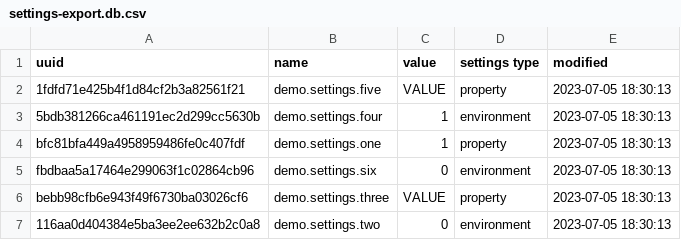
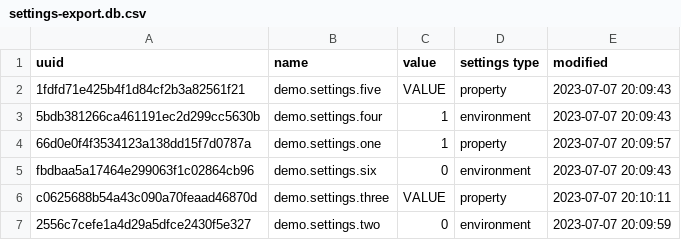
Before and after one commit to yorevs/hspylib, a CSV file: modules/setman/src/demo/settings/resources/settings-export.db.csv, drawn as a sheet.

Commit message:
Fix and add preserve to Setman and settings

```diff
--- a/modules/setman/src/demo/settings/resources/settings-export.db.csv
+++ b/modules/setman/src/demo/settings/resources/settings-export.db.csv
@@ -1,7 +1,7 @@
 uuid,name,value,settings type,modified
-1fdfd71e425b4f1d84cf2b3a82561f21,demo.settings.five,VALUE,property,2023-07-05 18:30:13
-5bdb381266ca461191ec2d299cc5630b,demo.settings.four,1,environment,2023-07-05 18:30:13
-bfc81bfa449a4958959486fe0c407fdf,demo.settings.one,1,property,2023-07-05 18:30:13
-fbdbaa5a17464e299063f1c02864cb96,demo.settings.six,0,environment,2023-07-05 18:30:13
-bebb98cfb6e943f49f6730ba03026cf6,demo.settings.three,VALUE,property,2023-07-05 18:30:13
-116aa0d404384e5ba3ee2ee632b2c0a8,demo.settings.two,0,environment,2023-07-05 18:30:13
+1fdfd71e425b4f1d84cf2b3a82561f21,demo.settings.five,VALUE,property,2023-07-07 20:09:43
+5bdb381266ca461191ec2d299cc5630b,demo.settings.four,1,environment,2023-07-07 20:09:43
+66d0e0f4f3534123a138dd15f7d0787a,demo.settings.one,1,property,2023-07-07 20:09:57
+fbdbaa5a17464e299063f1c02864cb96,demo.settings.six,0,environment,2023-07-07 20:09:43
+c0625688b54a43c090a70feaad46870d,demo.settings.three,VALUE,property,2023-07-07 20:10:11
+2556c7cefe1a4d29a5dfce2430f5e327,demo.settings.two,0,environment,2023-07-07 20:09:59
```
Also changed, not shown: 23 other files.
